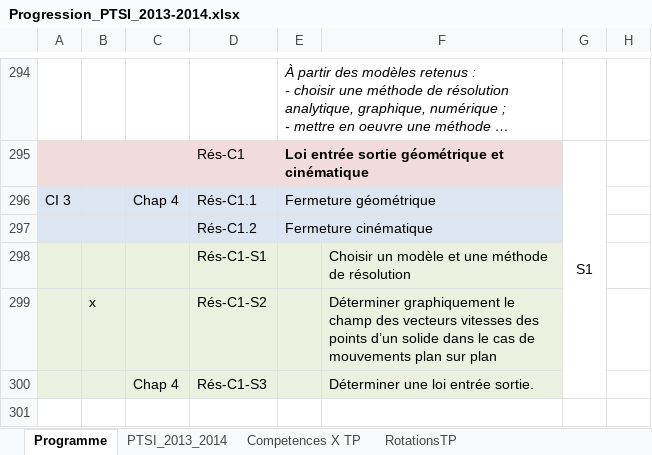
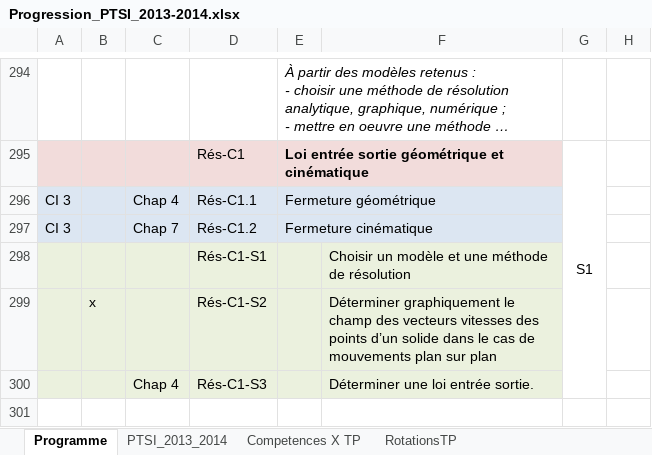
Before and after one commit to xpessoles/PTSI, an Excel workbook: Progression/Progression_PTSI_2013-2014.xlsx, sheet Programme, drawn as a sheet; only a part is shown, gaps mark what is left out; long unchanged cells end in …; values as stored, in another font and other column widths than the file's, no borders; the diff names each change by its address in the sheet, - before the commit and + after, or states it on an @@ line.

Commit message:
MAJ progression

```diff
--- a/Progression/Progression_PTSI_2013-2014.xlsx (sheet Programme)
+++ b/Progression/Progression_PTSI_2013-2014.xlsx (sheet Programme)
-A297: (empty)
+A297: CI 3
-C297: (empty)
+C297: Chap 7
```
